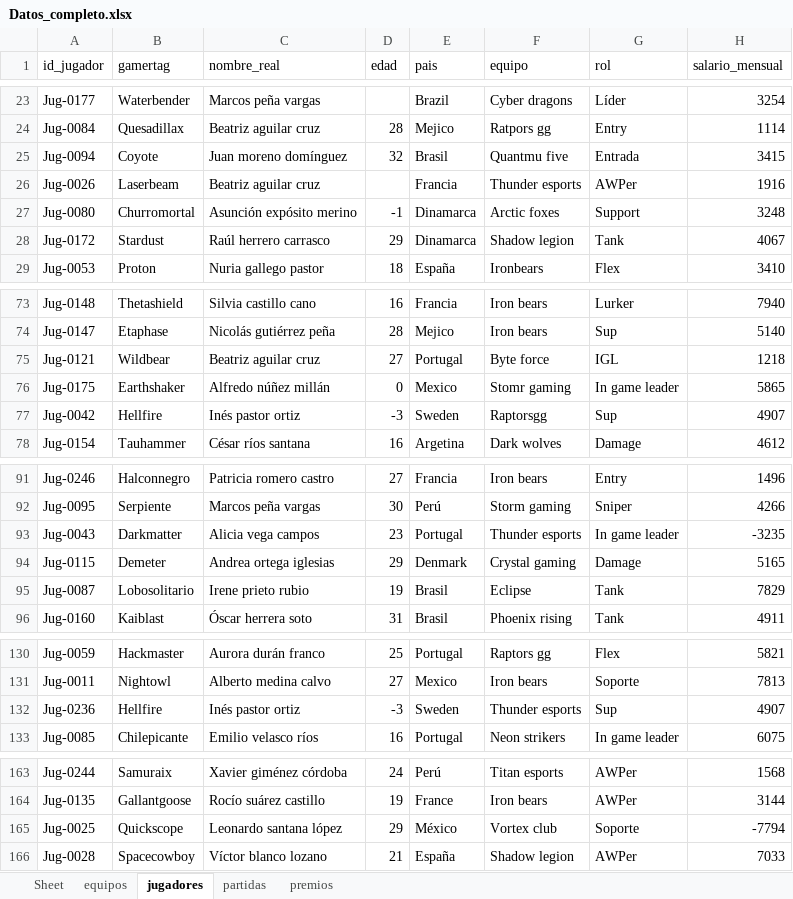
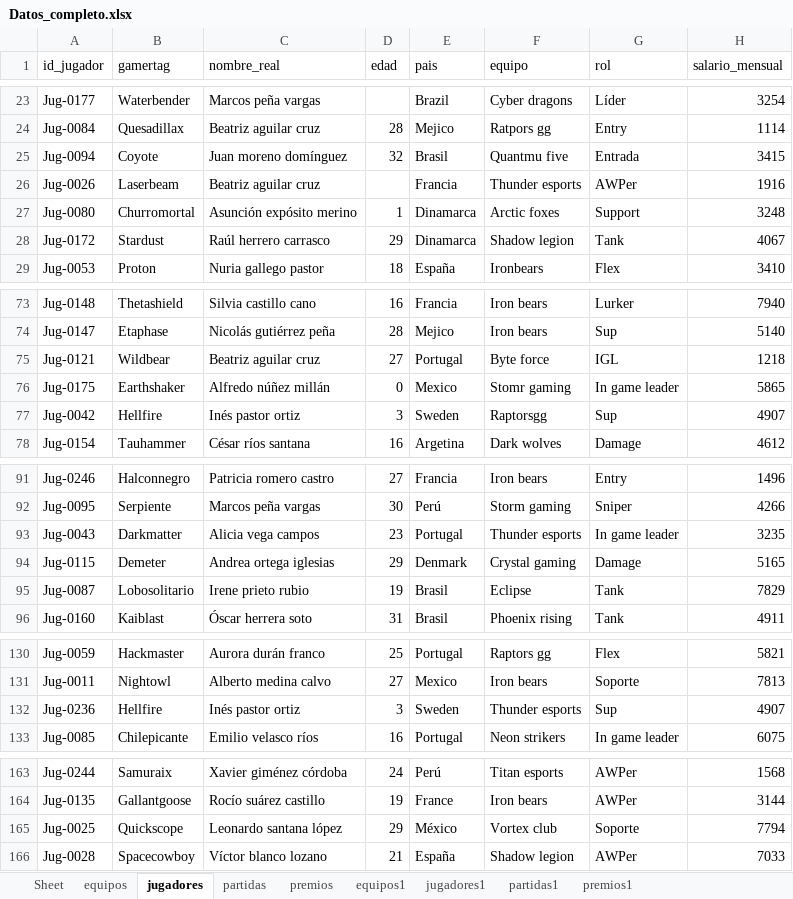
Before and after one commit to nietomoreno84-lgtm/clases_python_bigdata, an Excel workbook: practica_final/opcion_B_esports/datos_limpios/Datos_completo.xlsx, sheet jugadores, drawn as a sheet; only a part is shown, gaps mark what is left out; values as stored, in another font and other column widths than the file's, no borders; the diff names each change by its address in the sheet, - before the commit and + after, or states it on an @@ line.

```diff
--- a/practica_final/opcion_B_esports/datos_limpios/Datos_completo.xlsx (sheet jugadores)
+++ b/practica_final/opcion_B_esports/datos_limpios/Datos_completo.xlsx (sheet jugadores)
+sheet tab: equipos1
+sheet tab: jugadores1
+sheet tab: partidas1
+sheet tab: premios1
-D27 (edad): -1
+D27 (edad): 1
-D77 (edad): -3
+D77 (edad): 3
-H93 (salario_mensual): -3235
+H93 (salario_mensual): 3235
-D132 (edad): -3
+D132 (edad): 3
-H165 (salario_mensual): -7794
+H165 (salario_mensual): 7794
```
Also changed, not shown: sheet partidas, sheet premios, 10 other files.
